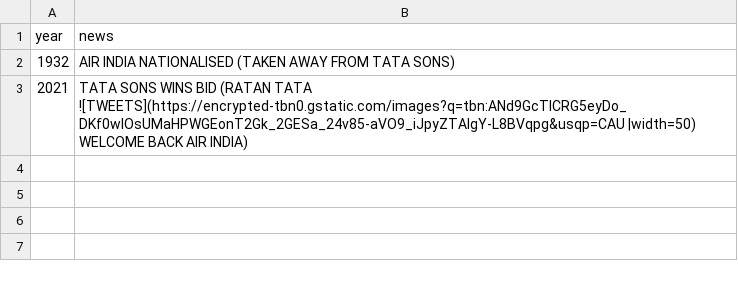
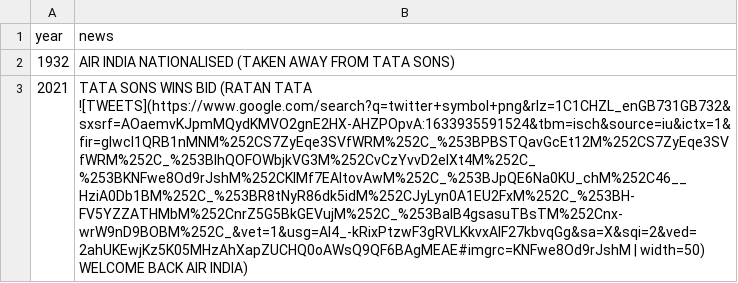
Before and after one commit to SURYAMATHUR13/REPO-LEARN, a CSV file: _data/news.csv, drawn as a sheet; the diff names each change by its address in the sheet, - before the commit and + after, or states it on an @@ line.

Commit message:
Update news.csv

```diff
--- a/_data/news.csv
+++ b/_data/news.csv
-B3 (news): …(RATAN TATA ![TWEETS](https://encrypted-tbn0.gstatic.com/images?q=tbn:ANd9GcTlCRG5eyDo_DKf0wIOsUMaHPWGEonT2Gk_2GESa_24v85-aVO9_iJpyZTAlgY-L8BVqpg&usqp=CAU |width=50) WELCOME BACK…
+B3 (news): …(RATAN TATA ![TWEETS](https://www.google.com/search?q=twitter+symbol+png&rlz=1C1CHZL_enGB731GB732&sxsrf=AOaemvKJpmMQydKMVO2gnE2HX-AHZPOpvA:1633935591524&tbm=isch&source=iu&ictx=1&fir=glwcI1QRB1nMNM%252CS7ZyEqe3SVfWRM%252C_%253BPBSTQavGcEt12M%252CS7ZyEqe3SVfWRM%252C_%253BIhQOFOWbjkVG3M%252CvCzYvvD2eIXt4M%252C_%253BKNFwe8Od9rJshM%252CKIMf7EAltovAwM%252C_%253BJpQE6Na0KU_chM%252C46__HziA0Db1BM%252C_%253BR8tNyR86dk5idM%252CJyLyn0A1EU2FxM%252C_%253BH-FV5YZZATHMbM%252CnrZ5G5BkGEVujM%252C_%253BalB4gsasuTBsTM%252Cnx-wrW9nD9BOBM%252C_&vet=1&usg=AI4_-kRixPtzwF3gRVLKkvxAlF27kbvqGg&sa=X&sqi=2&ved=2ahUKEwjKz5K05MHzAhXapZUCHQ0oAWsQ9QF6BAgMEAE#imgrc=KNFwe8Od9rJshM | width=50) WELCOME BACK…
```
